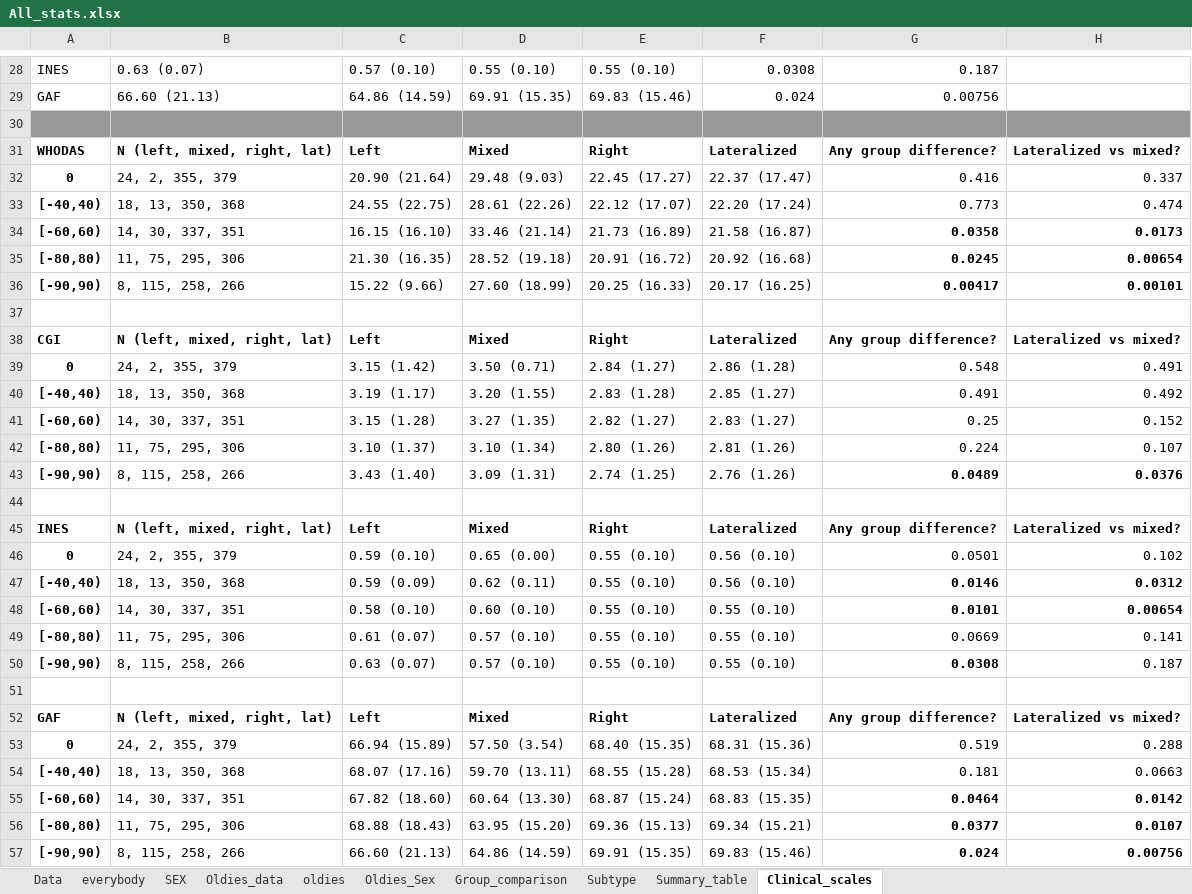
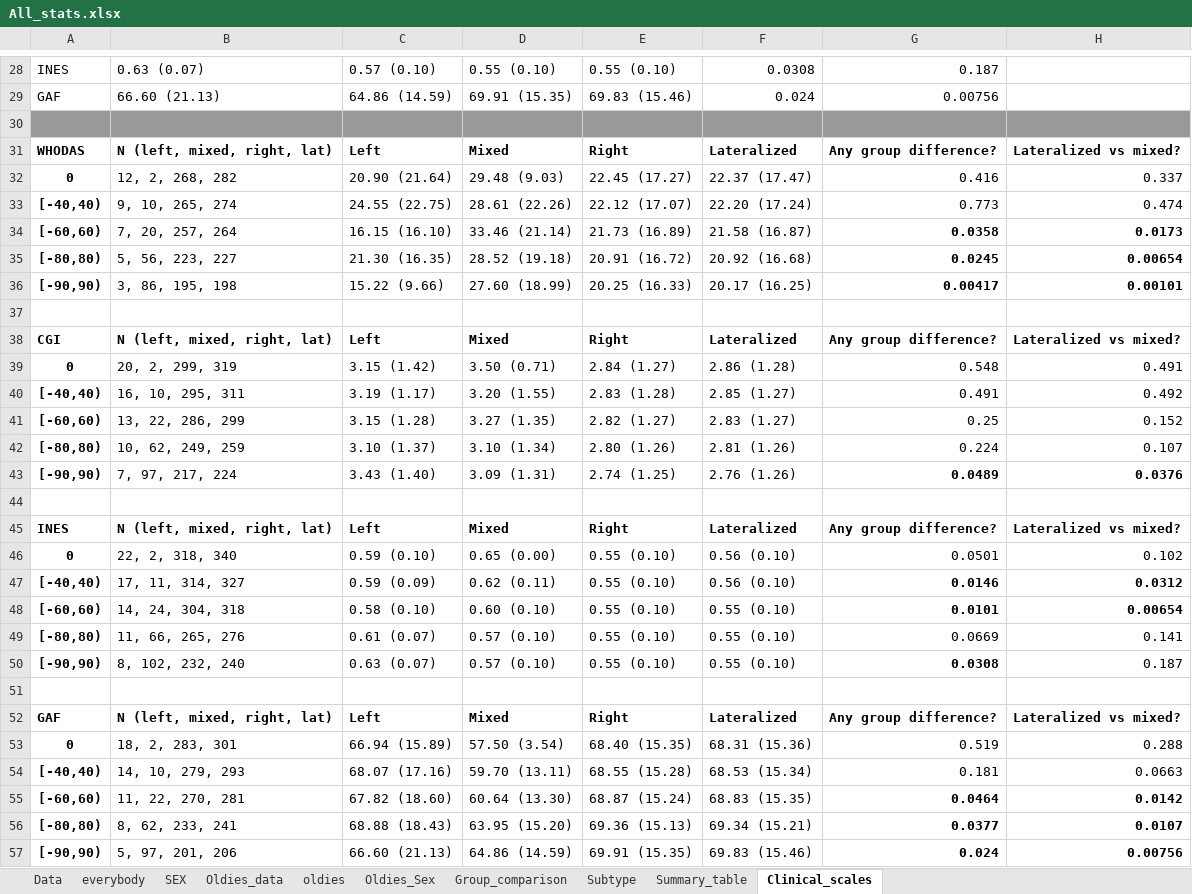
Before and after one commit to igarcia17/EHI_laterality, an Excel workbook: All_stats.xlsx, sheet Clinical_scales, drawn as a sheet; only a part is shown, gaps mark what is left out; values as stored, in another font and other column widths than the file's, no borders; the diff names each change by its address in the sheet, - before the commit and + after, or states it on an @@ line.

```diff
--- a/All_stats.xlsx (sheet Clinical_scales)
+++ b/All_stats.xlsx (sheet Clinical_scales)
-B32: 24, 2, 355, 379
+B32: 12, 2, 268, 282
-B33: 18, 13, 350, 368
+B33: 9, 10, 265, 274
-B34: 14, 30, 337, 351
+B34: 7, 20, 257, 264
-B35: 11, 75, 295, 306
+B35: 5, 56, 223, 227
-B36: 8, 115, 258, 266
+B36: 3, 86, 195, 198
-B39: 24, 2, 355, 379
+B39: 20, 2, 299, 319
-B40: 18, 13, 350, 368
+B40: 16, 10, 295, 311
-B41: 14, 30, 337, 351
+B41: 13, 22, 286, 299
-B42: 11, 75, 295, 306
+B42: 10, 62, 249, 259
-B43: 8, 115, 258, 266
+B43: 7, 97, 217, 224
-B46: 24, 2, 355, 379
+B46: 22, 2, 318, 340
-B47: 18, 13, 350, 368
+B47: 17, 11, 314, 327
-B48: 14, 30, 337, 351
+B48: 14, 24, 304, 318
-B49: 11, 75, 295, 306
+B49: 11, 66, 265, 276
-B50: 8, 115, 258, 266
+B50: 8, 102, 232, 240
-B53: 24, 2, 355, 379
+B53: 18, 2, 283, 301
-B54: 18, 13, 350, 368
+B54: 14, 10, 279, 293
-B55: 14, 30, 337, 351
+B55: 11, 22, 270, 281
-B56: 11, 75, 295, 306
+B56: 8, 62, 233, 241
-B57: 8, 115, 258, 266
+B57: 5, 97, 201, 206
```
Also changed, not shown: 12 other files.
